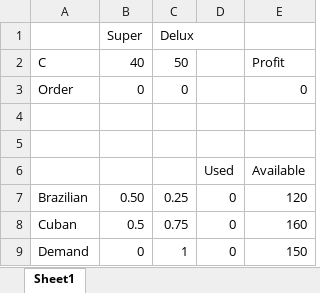
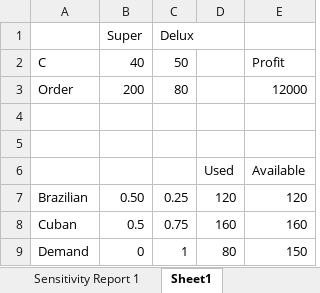
Before and after one commit to boyko/linprog, an Excel workbook: exel/Problem_2_coffee_blending.xlsx, sheet Sheet1, drawn as a sheet; values as stored, in another font and other column widths than the file's, no borders; removed rows and columns are numbered as before the commit, all else as after; the diff names each change by its address in the sheet, - before the commit and + after, or states it on an @@ line.

```diff
--- a/exel/Problem_2_coffee_blending.xlsx (sheet Sheet1)
+++ b/exel/Problem_2_coffee_blending.xlsx (sheet Sheet1)
+sheet tab: Sensitivity Report 1
-row 3: Order | 0 | 0 |  | 0
+row 3: Order | 200 | 80 |  | 12000
-D7: 0
+D7: 120
-D8: 0
+D8: 160
-D9: 0
+D9: 80
```
Also changed, not shown: other sheet tabs, 1 other file.
